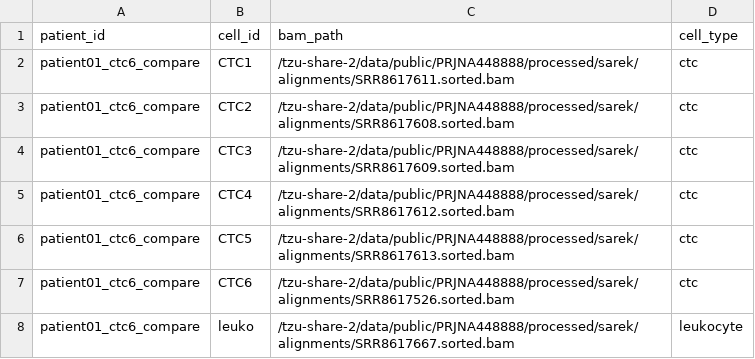
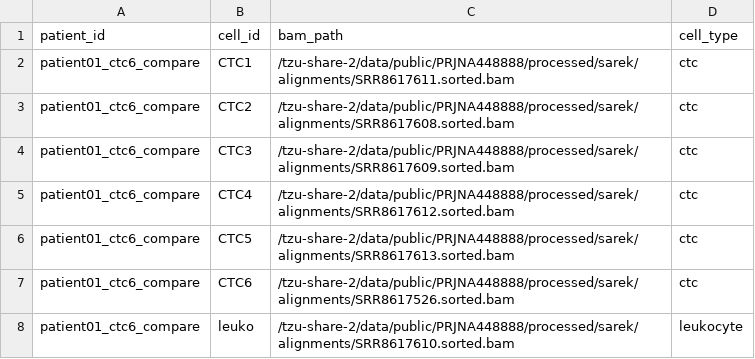
Before and after one commit to CornelImmortel/CN-PUP, a TSV file: configs/patient01_ctc6_compare/cells.tsv, drawn as a sheet.

Commit message:
Fix mislabeled leukocyte sample for patient01 (SRR8617610, not SRR8617667)
SRR8617667 was used as patient01's leukocyte control based on it being the
7th sample in vcf_bench/VCFs/patient01_ctcleuko_monovar.vcf (labelled
"leukocyte" in that analysis's own report). Checking SRA metadata directly
(SraRunTable.csv) shows SRR8617667 is actually Patient 02's CTC9 -- a
pre-existing mislabeling in the original vcf_bench analysis, inherited here
without cross-checking. Patient01's real leukocyte sample is SRR8617610
("Single leokucyte", isolate=Patient 01, Assay Type=WXS).

Corrected bams.txt, cells.tsv, and patients.tsv to SRR8617610. The
2026-07-06 Pass 1 run used the wrong sample (subtracted Patient 02 tumor
variants from Patient 01 CTC calls) and needs to be rerun from Pass 1.

```diff
--- a/configs/patient01_ctc6_compare/cells.tsv
+++ b/configs/patient01_ctc6_compare/cells.tsv
@@ -7,2 +7,2 @@ patient01_ctc6_compare	CTC5	/tzu-share-2/data/public/PRJNA448888/processed/sarek
 patient01_ctc6_compare	CTC6	/tzu-share-2/data/public/PRJNA448888/processed/sarek/alignments/SRR8617526.sorted.bam	ctc
-patient01_ctc6_compare	leuko	/tzu-share-2/data/public/PRJNA448888/processed/sarek/alignments/SRR8617667.sorted.bam	leukocyte
+patient01_ctc6_compare	leuko	/tzu-share-2/data/public/PRJNA448888/processed/sarek/alignments/SRR8617610.sorted.bam	leukocyte
```
Also changed, not shown: configs/patient01_ctc6_compare/patients.tsv, 2 other files.
